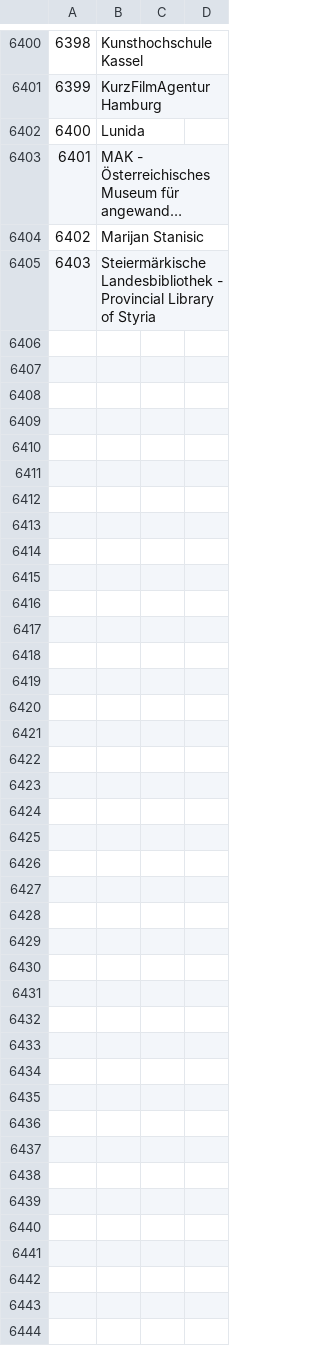
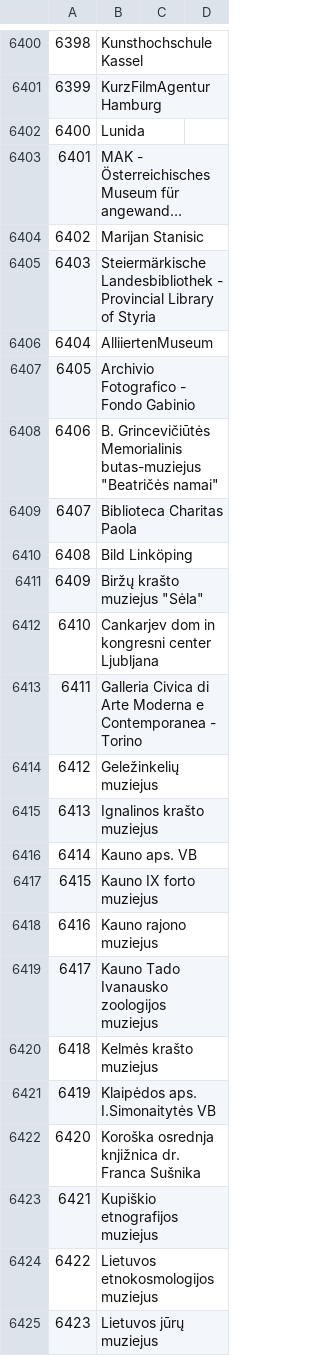
Before and after one commit to pkiraly/europeana-qa-api, a CSV file: src/main/resources/abbreviations/data-providers-v4.csv, drawn as a sheet; only a part is shown, gaps mark what is left out; long unchanged cells end in …; the diff covers the shown part only; the diff names each change by its address in the sheet, - before the commit and + after, or states it on an @@ line.

Commit message:
Add abbreviation for v2020-08

```diff
--- a/src/main/resources/abbreviations/data-providers-v4.csv
+++ b/src/main/resources/abbreviations/data-providers-v4.csv
+row 6406: 6404 | AlliiertenMuseum
+row 6407: 6405 | Archivio Fotografico - Fondo Gabinio
+row 6408: 6406 | B. Grincevičiūtės Memorialinis butas-muziejus "Beatričės namai"
+row 6409: 6407 | Biblioteca Charitas Paola
+row 6410: 6408 | Bild Linköping
+row 6411: 6409 | Biržų krašto muziejus "Sėla"
+row 6412: 6410 | Cankarjev dom in kongresni center Ljubljana
+row 6413: 6411 | Galleria Civica di Arte Moderna e Contemporanea - Torino
+row 6414: 6412 | Geležinkelių muziejus
+row 6415: 6413 | Ignalinos krašto muziejus
+row 6416: 6414 | Kauno aps. VB
+row 6417: 6415 | Kauno IX forto muziejus
+row 6418: 6416 | Kauno rajono muziejus
+row 6419: 6417 | Kauno Tado Ivanausko zoologijos muziejus
+row 6420: 6418 | Kelmės krašto muziejus
+row 6421: 6419 | Klaipėdos aps. I.Simonaitytės VB
+row 6422: 6420 | Koroška osrednja knjižnica dr. Franca Sušnika
+row 6423: 6421 | Kupiškio etnografijos muziejus
+row 6424: 6422 | Lietuvos etnokosmologijos muziejus
+row 6425: 6423 | Lietuvos jūrų muziejus
```
Also changed, not shown: 29 added rows elsewhere in this file, src/main/resources/abbreviations/datasets-v4.csv.
